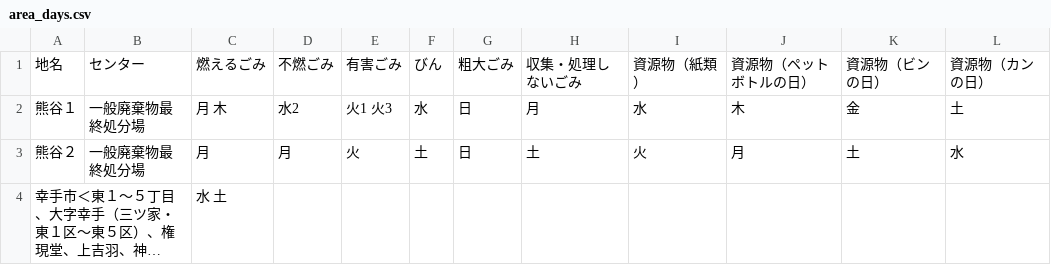
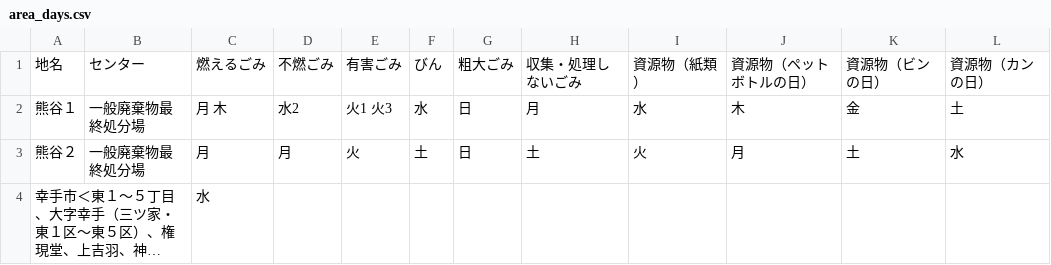
Before and after one commit to codeforkanazawa-org/5374, a CSV file: data/area_days.csv, drawn as a sheet; long unchanged cells end in …; the diff names each change by its address in the sheet, - before the commit and + after, or states it on an @@ line.

Commit message:
Update area_days.csv

```diff
--- a/data/area_days.csv
+++ b/data/area_days.csv
-C4: 水 土
+C4: 水
```
